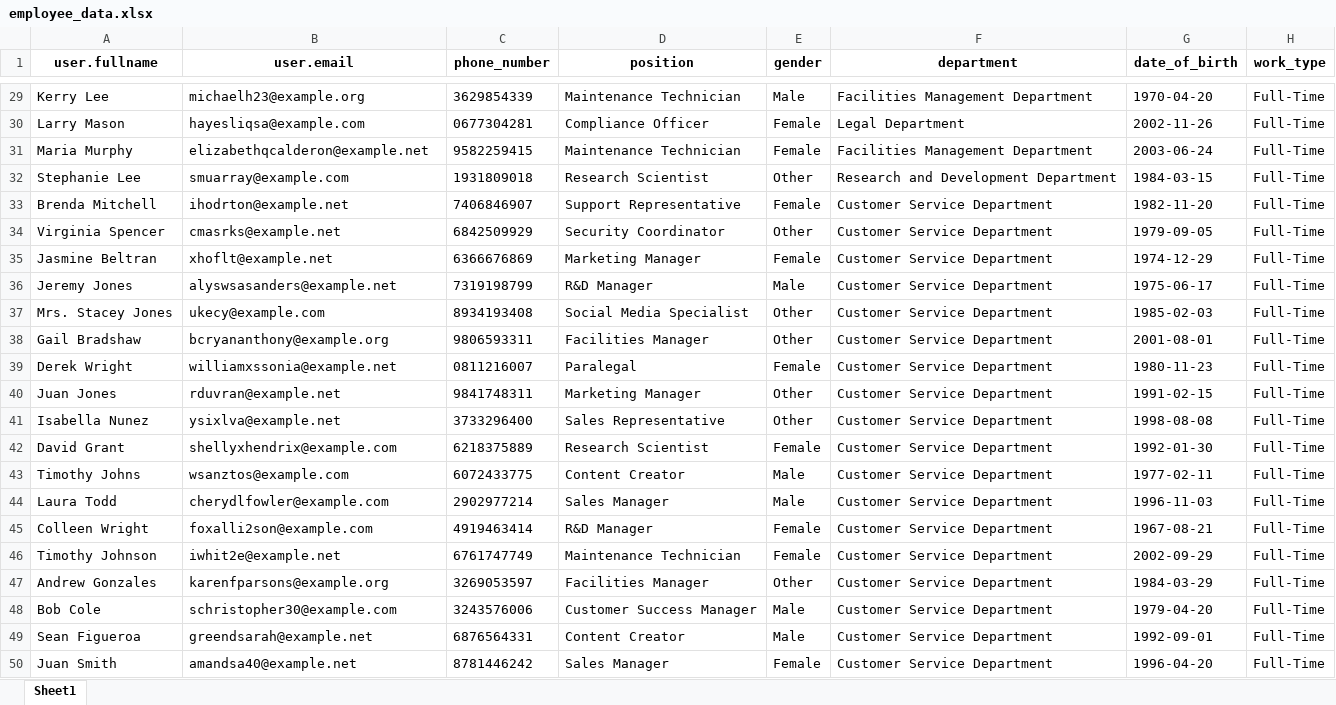
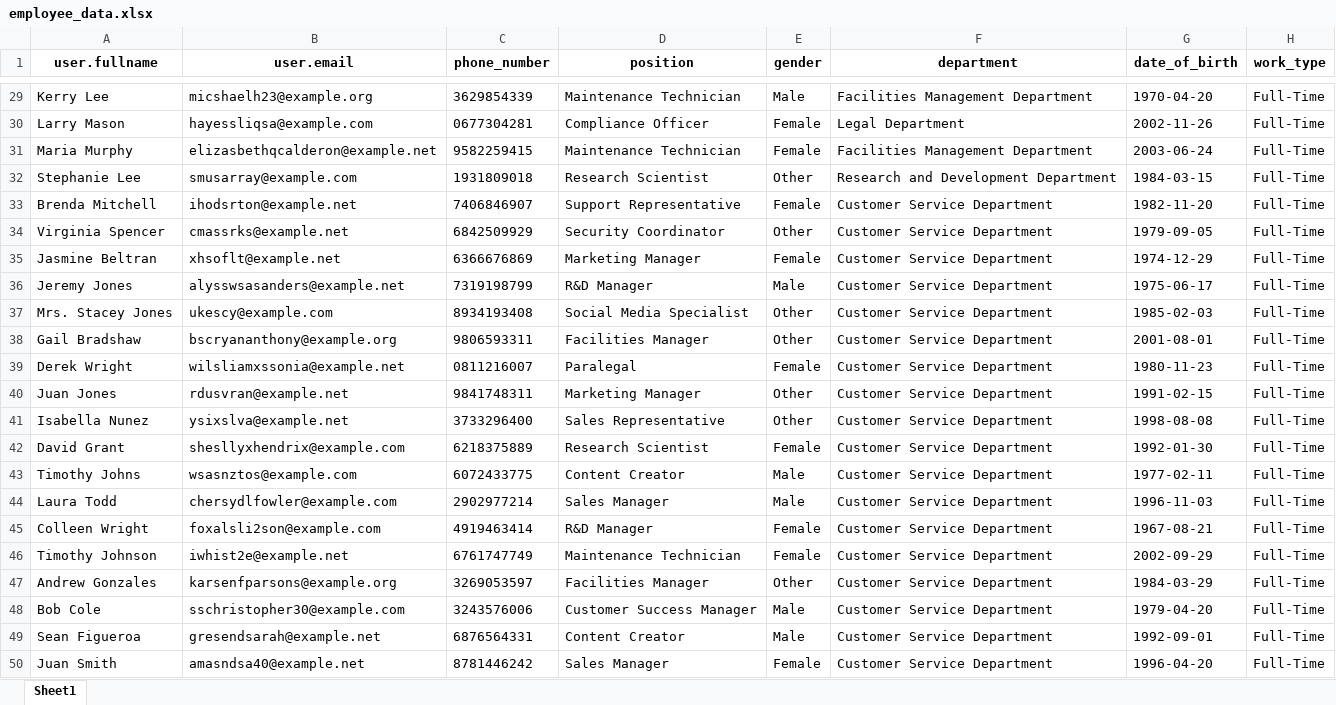
Before and after one commit to DanielKasi/HR-MAIN-PLATFORM-INTEGRATION-TEST, an Excel workbook: backend/employee_data.xlsx, sheet Sheet1, drawn as a sheet; only a part is shown, gaps mark what is left out; values as stored, in another font and other column widths than the file's, no borders; the diff covers the shown part only; the diff names each change by its address in the sheet, - before the commit and + after, or states it on an @@ line.

```diff
--- a/backend/employee_data.xlsx (sheet Sheet1)
+++ b/backend/employee_data.xlsx (sheet Sheet1)
-B29 (user.email): michaelh23@example.org
+B29 (user.email): micshaelh23@example.org
-B30 (user.email): hayesliqsa@example.com
+B30 (user.email): hayessliqsa@example.com
-B31 (user.email): elizabethqcalderon@example.net
+B31 (user.email): elizasbethqcalderon@example.net
-B32 (user.email): smuarray@example.com
+B32 (user.email): smusarray@example.com
-B33 (user.email): ihodrton@example.net
+B33 (user.email): ihodsrton@example.net
-B34 (user.email): cmasrks@example.net
+B34 (user.email): cmassrks@example.net
-B35 (user.email): xhoflt@example.net
+B35 (user.email): xhsoflt@example.net
-B36 (user.email): alyswsasanders@example.net
+B36 (user.email): alysswsasanders@example.net
-B37 (user.email): ukecy@example.com
+B37 (user.email): ukescy@example.com
-B38 (user.email): bcryananthony@example.org
+B38 (user.email): bscryananthony@example.org
-B39 (user.email): williamxssonia@example.net
+B39 (user.email): wilsliamxssonia@example.net
-B40 (user.email): rduvran@example.net
+B40 (user.email): rdusvran@example.net
-B41 (user.email): ysixlva@example.net
+B41 (user.email): ysixslva@example.net
-B42 (user.email): shellyxhendrix@example.com
+B42 (user.email): shesllyxhendrix@example.com
-B43 (user.email): wsanztos@example.com
+B43 (user.email): wsasnztos@example.com
-B44 (user.email): cherydlfowler@example.com
+B44 (user.email): chersydlfowler@example.com
-B45 (user.email): foxalli2son@example.com
+B45 (user.email): foxalsli2son@example.com
-B46 (user.email): iwhit2e@example.net
+B46 (user.email): iwhist2e@example.net
-B47 (user.email): karenfparsons@example.org
+B47 (user.email): karsenfparsons@example.org
-B48 (user.email): schristopher30@example.com
+B48 (user.email): sschristopher30@example.com
-B49 (user.email): greendsarah@example.net
+B49 (user.email): gresendsarah@example.net
-B50 (user.email): amandsa40@example.net
+B50 (user.email): amasndsa40@example.net
```
Also changed, not shown: 27 edited cells elsewhere in this sheet, 19 other files.
